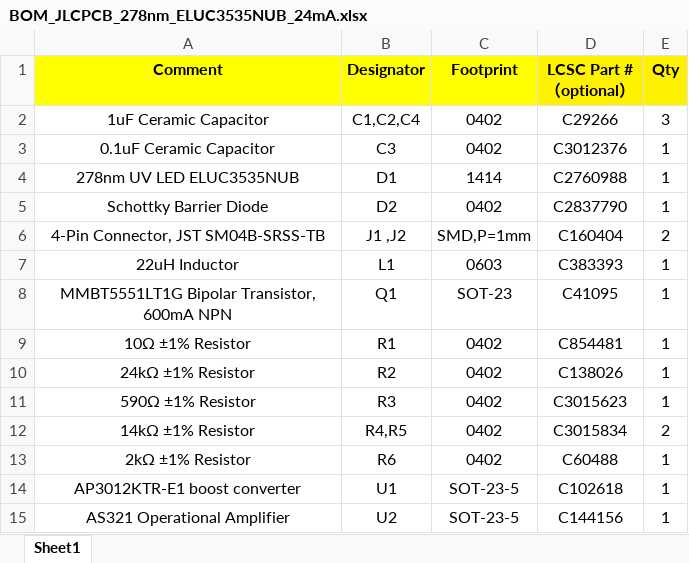
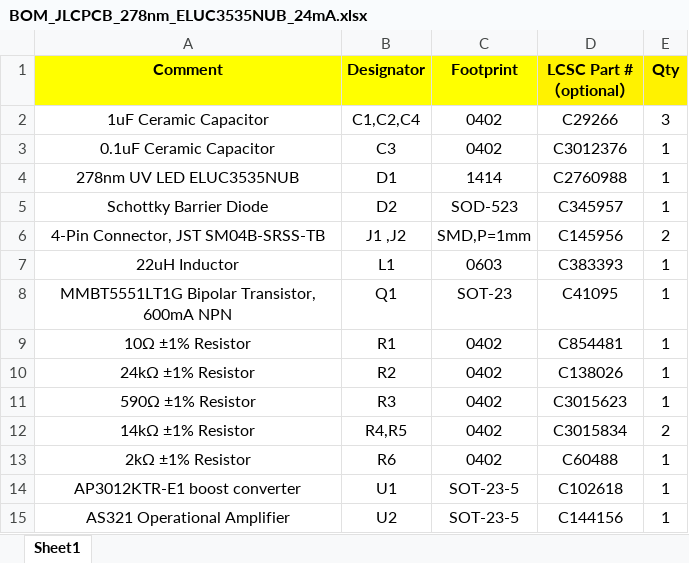
Before and after one commit to iorodeo/i_control_led, an Excel workbook: fixed/10V_regulator/278nm_ELUC3535NUB_24mA/production/ver_0p1_rev_1/BOM_JLCPCB_278nm_ELUC3535NUB_24mA.xlsx, sheet Sheet1, drawn as a sheet; values as stored, in another font and other column widths than the file's, no borders; the diff names each change by its address in the sheet, - before the commit and + after, or states it on an @@ line.

Commit message:
Changes for manufacturing.
Changed diode in 278nm design to SOD-523 due to availability. Changed
end connected back to BOOMLE due to availability for 365, 385, 395, 415,
595, and 278nm designs.

```diff
--- a/fixed/10V_regulator/278nm_ELUC3535NUB_24mA/production/ver_0p1_rev_1/BOM_JLCPCB_278nm_ELUC3535NUB_24mA.xlsx (sheet Sheet1)
+++ b/fixed/10V_regulator/278nm_ELUC3535NUB_24mA/production/ver_0p1_rev_1/BOM_JLCPCB_278nm_ELUC3535NUB_24mA.xlsx (sheet Sheet1)
-C5 (Footprint): 0402
+C5 (Footprint): SOD-523
-D5 (LCSC Part #（optional）): C2837790
+D5 (LCSC Part #（optional）): C345957
-D6 (LCSC Part #（optional）): C160404
+D6 (LCSC Part #（optional）): C145956
```
Also changed, not shown: fixed/10V_regulator/278nm_ELUC3535NUB_16mA/production/ver_0p1_rev_1/BOM_JLCPCB_278nm_ELUC3535NUB_16mA.xlsx, fixed/10V_regulator/278nm_ELUC3535NUB_16mA/production/ver_0p1_rev_1/CPL_JLCPCB_278nm_ELUC3535NUB_16mA.xlsx, 41 other files.
